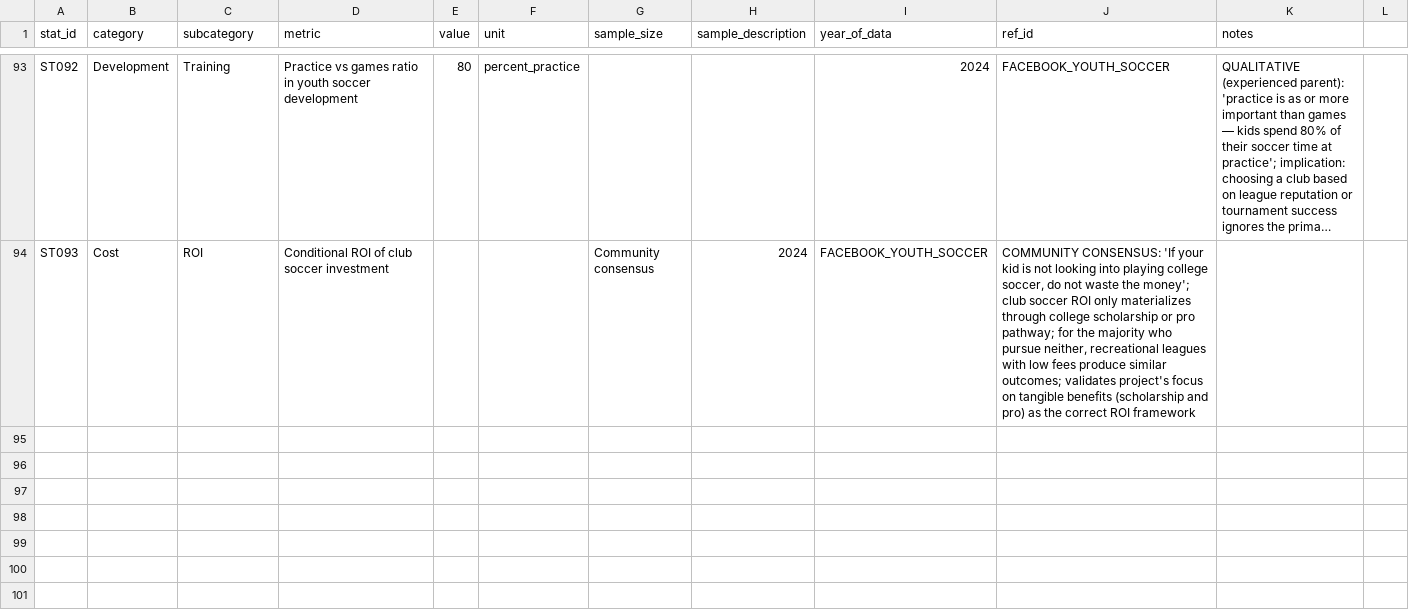
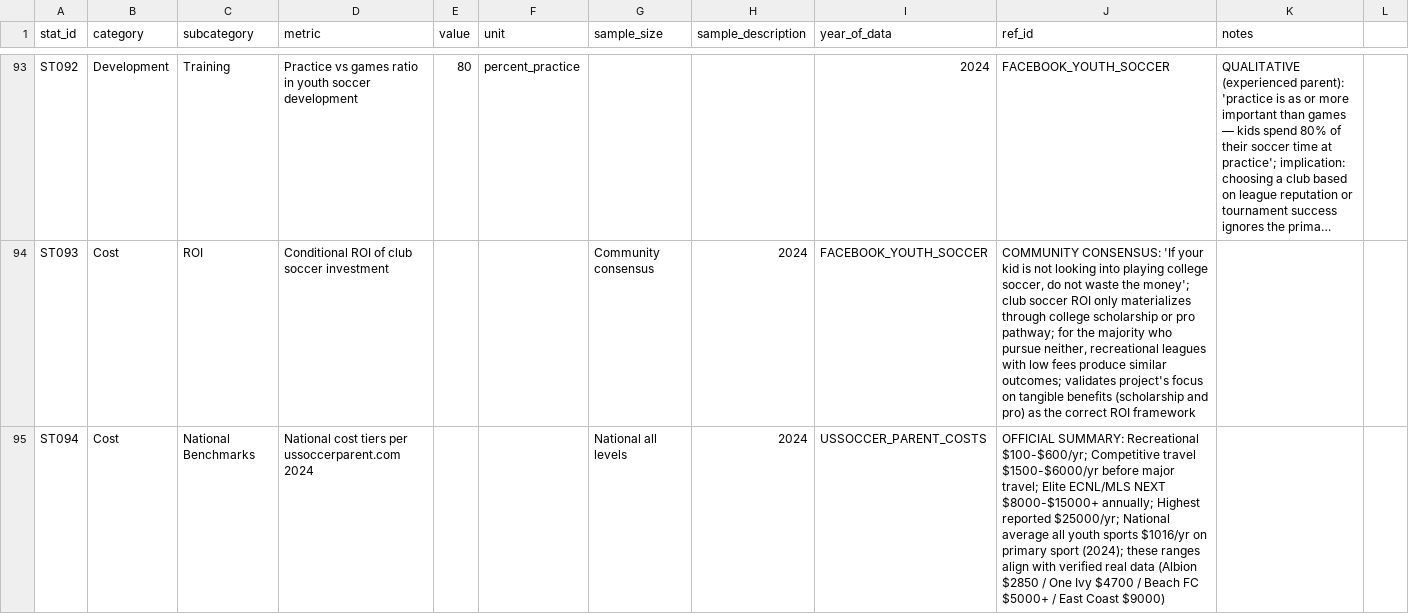
Before and after one commit to ericdoesit/youth-soccer-analysis, a CSV file: data/processed/research_statistics.csv, drawn as a sheet; only a part is shown, gaps mark what is left out; long unchanged cells end in …; the diff covers the shown part only; the diff names each change by its address in the sheet, - before the commit and + after, or states it on an @@ line.

```diff
--- a/data/processed/research_statistics.csv
+++ b/data/processed/research_statistics.csv
+row 95: ST094 | Cost | National Benchmarks | National cost tiers per ussoccerparent.com 2024 |  |  | National all levels | 2024 | USSOCCER_PARENT_COSTS | OFFICIAL SUMMARY: Recreational $100-$600/yr; Competitive travel $1500-$6000/yr before major travel; Elite ECNL/MLS NEXT $8000-$15000+ annually; Highest reported $25000/yr; National average all youth sports $1016/yr on primary sport (2024); these ranges align with verified real data (Albion $2850 / One Ivy $4700 / Beach FC $5000+ / East Coast $9000)
```
Also changed, not shown: 2 added rows elsewhere in this file, data/processed/costs.csv, 2 other files.
